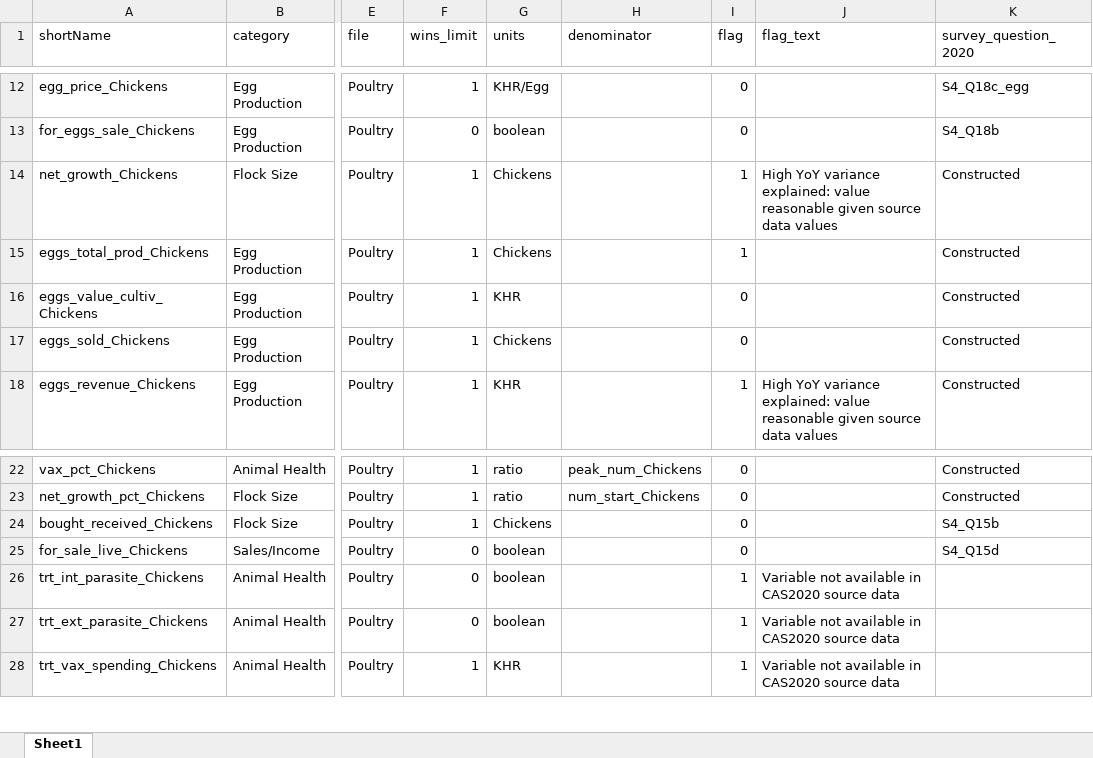
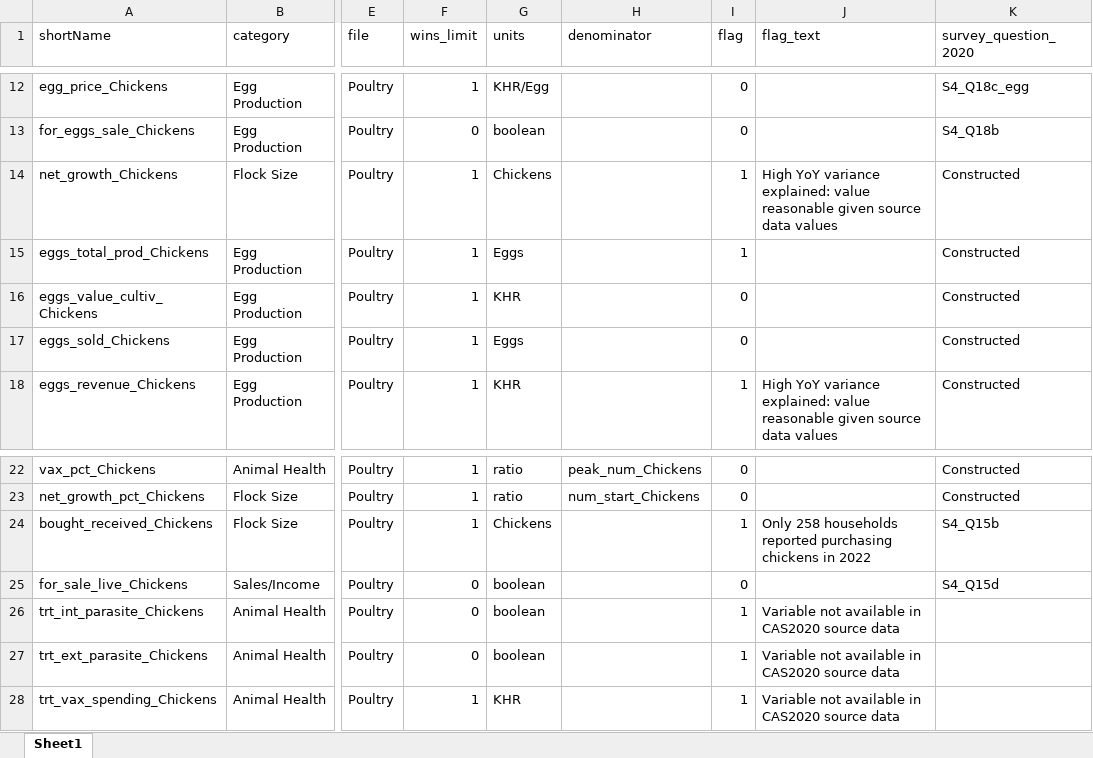
Before and after one commit to EvansSchoolPolicyAnalysisAndResearch/50x30_AQP, an Excel workbook: agquery/Update/indicators.xlsx, sheet Sheet1, drawn as a sheet; only a part is shown, gaps mark what is left out; values as stored, in another font and other column widths than the file's, no borders; the diff names each change by its address in the sheet, - before the commit and + after, or states it on an @@ line.

Commit message:
* Removed archived data/update files * Minor functionality changes in startup (instrument_list is no longer necessary but kept in just in case) * Update old renv.lock * Efficiency edits * Added example translation of landing page (change from en to km on line 84 of app.R to see the difference) * Minor bugfixes related to data input and processing

```diff
--- a/agquery/Update/indicators.xlsx (sheet Sheet1)
+++ b/agquery/Update/indicators.xlsx (sheet Sheet1)
-G15 (units): Chickens
+G15 (units): Eggs
-G17 (units): Chickens
+G17 (units): Eggs
-I24 (flag): 0
+I24 (flag): 1
-J24 (flag_text): (empty)
+J24 (flag_text): Only 258 households reported purchasing chickens in 2022
```
Also changed, not shown: 37 other files.
